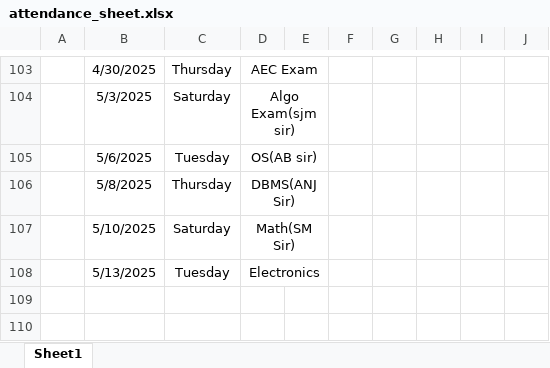
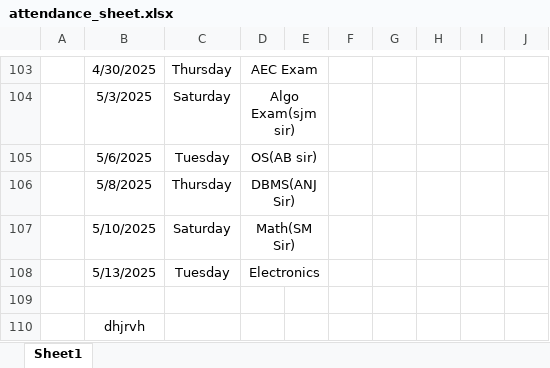
Before and after one commit to Sukdebrmondal/2nd_year_4th_semester, an Excel workbook: attendance_sheet.xlsx, sheet Sheet1, drawn as a sheet; only a part is shown, gaps mark what is left out; values as stored, in another font and other column widths than the file's, no borders; the diff names each change by its address in the sheet, - before the commit and + after, or states it on an @@ line.

Commit message:
date

```diff
--- a/attendance_sheet.xlsx (sheet Sheet1)
+++ b/attendance_sheet.xlsx (sheet Sheet1)
+row 109: (empty)
+row 110:  | dhjrvh
```
